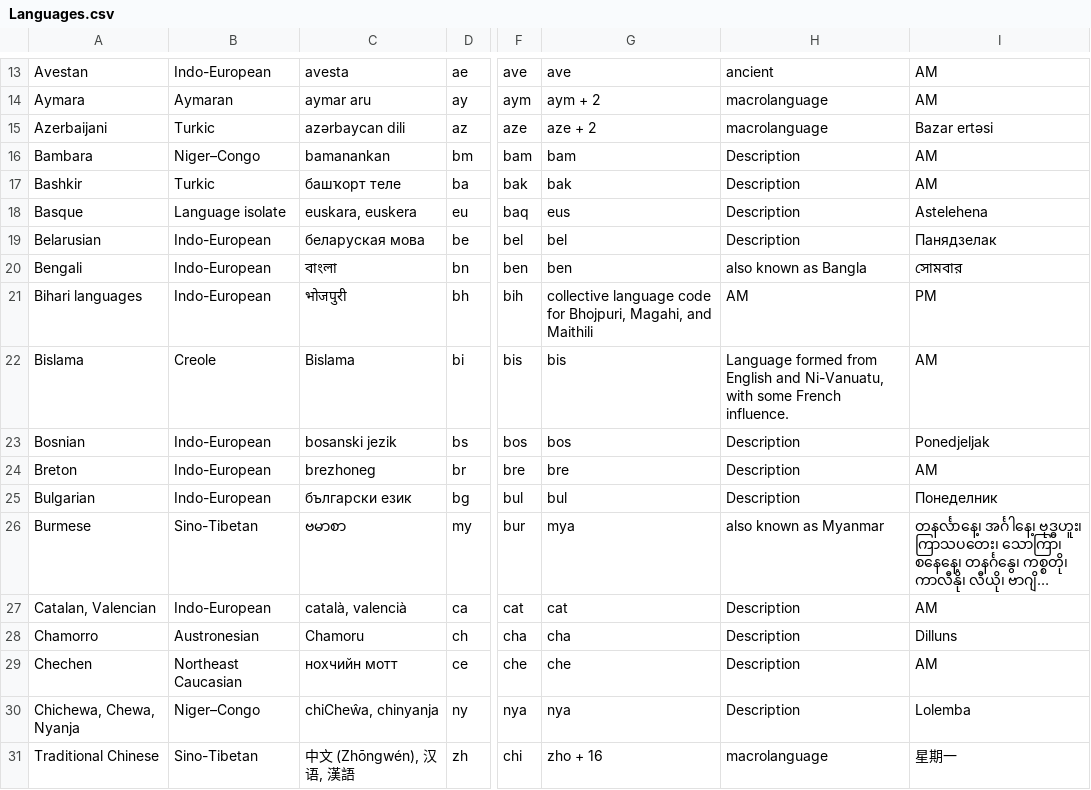
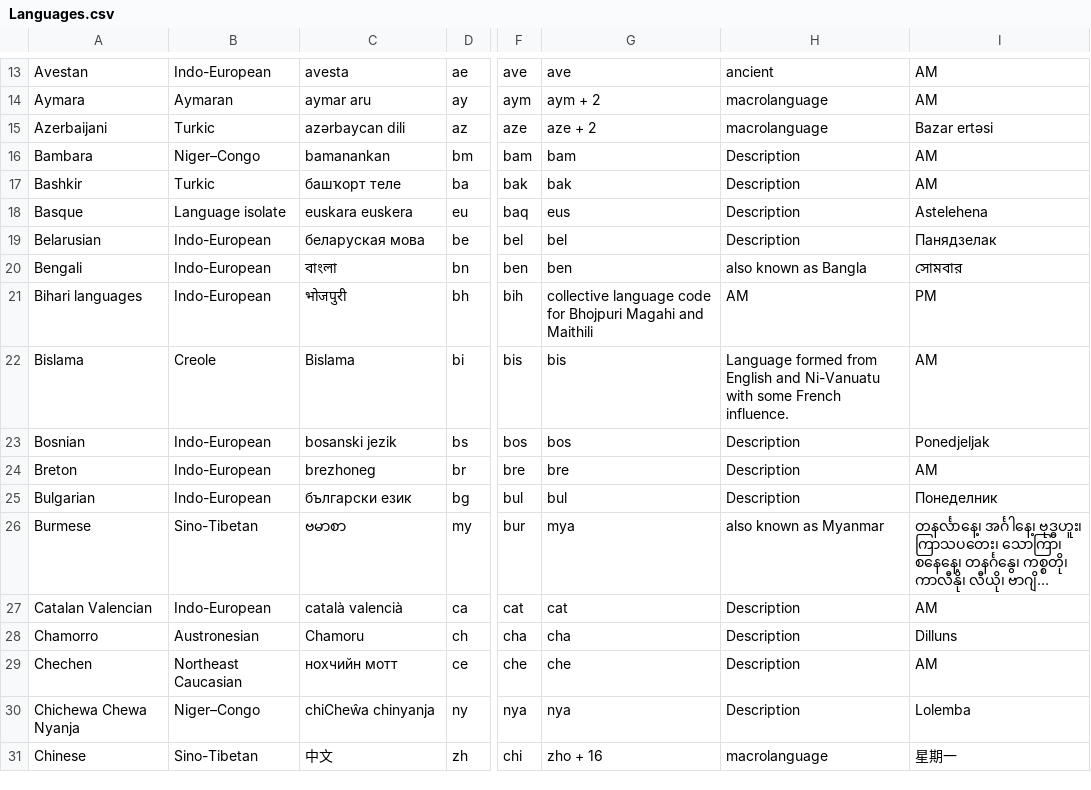
Before and after one commit to immanuelle-leonhart/Gaiad-and-Literature-work, a CSV file: bin/Debug/netcoreapp3.1/Languages.csv, drawn as a sheet; only a part is shown, gaps mark what is left out; long unchanged cells end in …; the diff covers the shown part only; the diff names each change by its address in the sheet, - before the commit and + after, or states it on an @@ line.

```diff
--- a/bin/Debug/netcoreapp3.1/Languages.csv
+++ b/bin/Debug/netcoreapp3.1/Languages.csv
-C18: euskara, euskera
+C18: euskara euskera
-G21: …code for Bhojpuri, Magahi, and Maithili
+G21: …code for Bhojpuri Magahi and Maithili
-H22: …English and Ni-Vanuatu, with some…
+H22: …English and Ni-Vanuatu with some…
-A27: Catalan, Valencian
+A27: Catalan Valencian
-C27: català, valencià
+C27: català valencià
-A30: Chichewa, Chewa, Nyanja
+A30: Chichewa Chewa Nyanja
-C30: chiCheŵa, chinyanja
+C30: chiCheŵa chinyanja
-A31: Traditional Chinese
+A31: Chinese
-C31: 中文 (Zhōngwén), 汉语, 漢語
+C31: 中文
```
Also changed, not shown: 1 removed row and 79 edited cells elsewhere in this file, 11 other files.
